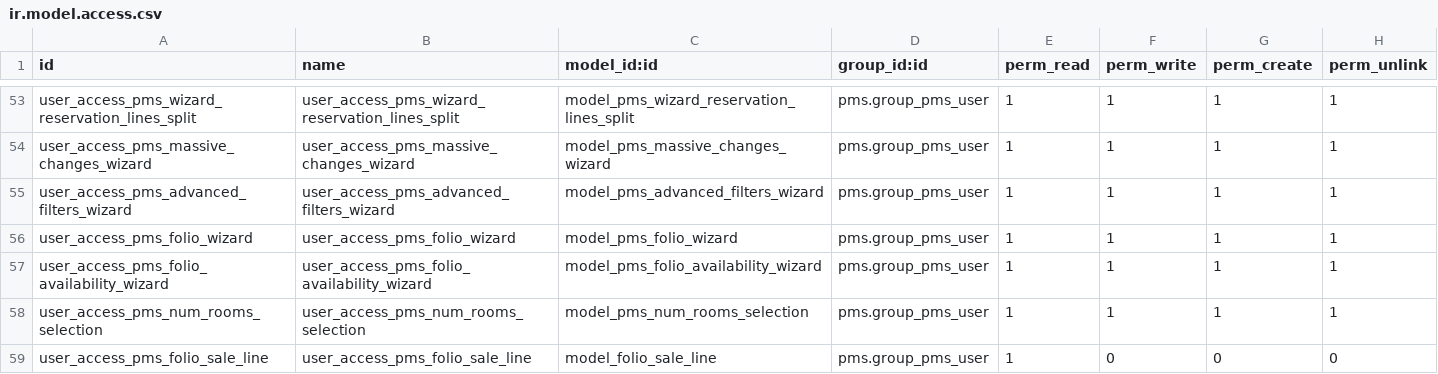
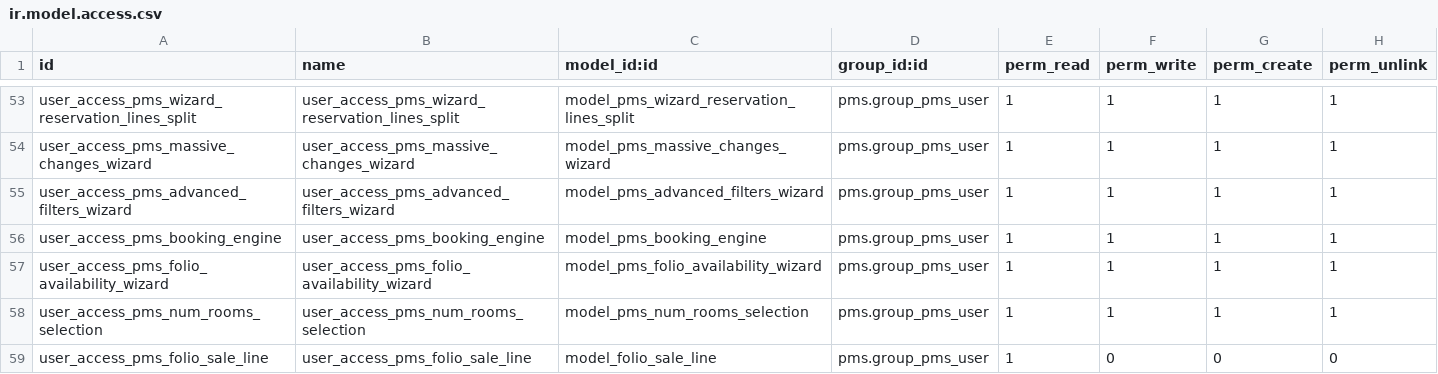
Before and after one commit to OCA/pms, a CSV file: pms/security/ir.model.access.csv, drawn as a sheet; only a part is shown, gaps mark what is left out.

Commit message:
[RFC] Renaming pms_wizard_folio to pms_booking_engine

```diff
--- a/pms/security/ir.model.access.csv
+++ b/pms/security/ir.model.access.csv
@@ -55,3 +55,3 @@ user_access_pms_massive_changes_wizard,user_access_pms_massive_changes_wizard,mo
 user_access_pms_advanced_filters_wizard,user_access_pms_advanced_filters_wizard,model_pms_advanced_filters_wizard,pms.group_pms_user,1,1,1,1
-user_access_pms_folio_wizard,user_access_pms_folio_wizard,model_pms_folio_wizard,pms.group_pms_user,1,1,1,1
+user_access_pms_booking_engine,user_access_pms_booking_engine,model_pms_booking_engine,pms.group_pms_user,1,1,1,1
 user_access_pms_folio_availability_wizard,user_access_pms_folio_availability_wizard,model_pms_folio_availability_wizard,pms.group_pms_user,1,1,1,1
```
Also changed, not shown: 11 other files.
